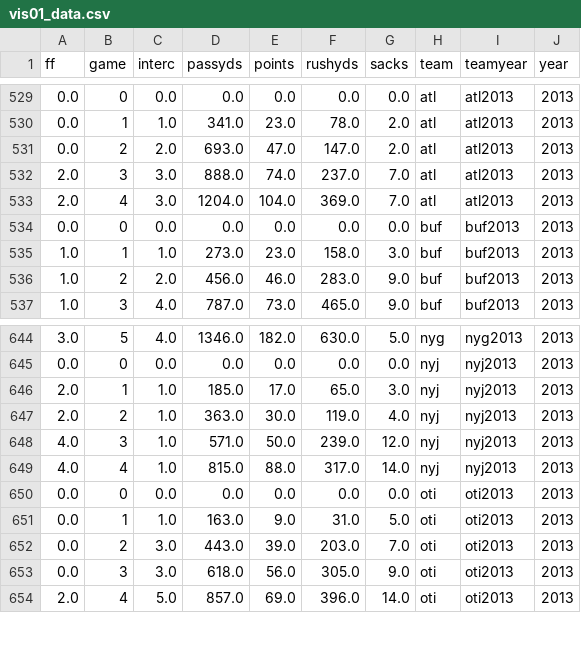
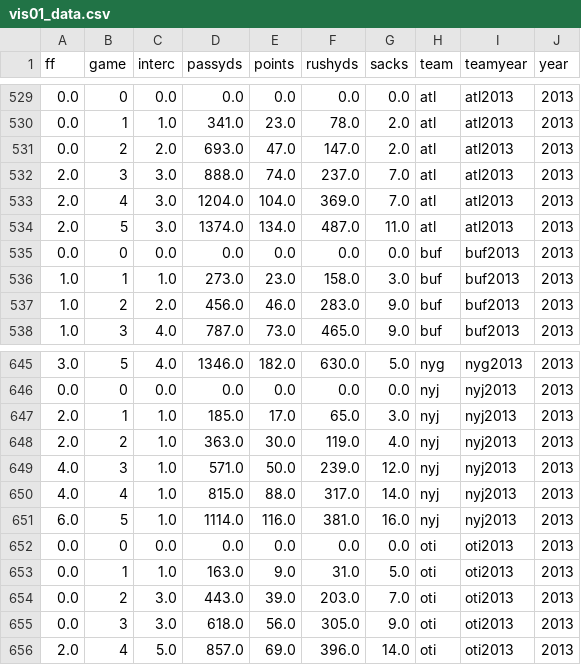
Before and after one commit to mrphilroth/mrphilroth.github.com, a CSV file: hidden/bucs1/vis01_data.csv, drawn as a sheet; only a part is shown, gaps mark what is left out.

```diff
--- a/hidden/bucs1/vis01_data.csv
+++ b/hidden/bucs1/vis01_data.csv
@@ -533,2 +533,3 @@ ff,game,interc,passyds,points,rushyds,sacks,team,teamyear,year
 2.0,4,3.0,1204.0,104.0,369.0,7.0,atl,atl2013,2013
+2.0,5,3.0,1374.0,134.0,487.0,11.0,atl,atl2013,2013
 0.0,0,0.0,0.0,0.0,0.0,0.0,buf,buf2013,2013
@@ -649,2 +650,3 @@ ff,game,interc,passyds,points,rushyds,sacks,team,teamyear,year
 4.0,4,1.0,815.0,88.0,317.0,14.0,nyj,nyj2013,2013
+6.0,5,1.0,1114.0,116.0,381.0,16.0,nyj,nyj2013,2013
 0.0,0,0.0,0.0,0.0,0.0,0.0,oti,oti2013,2013
```
Also changed, not shown: 4 other files.
